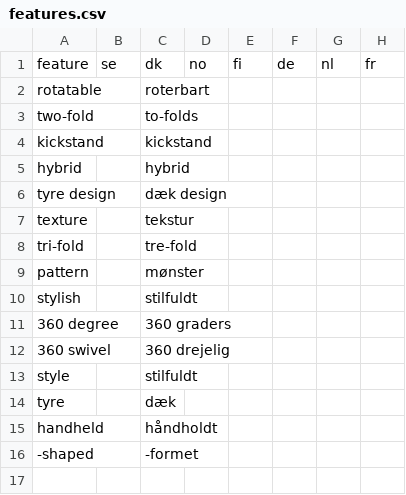
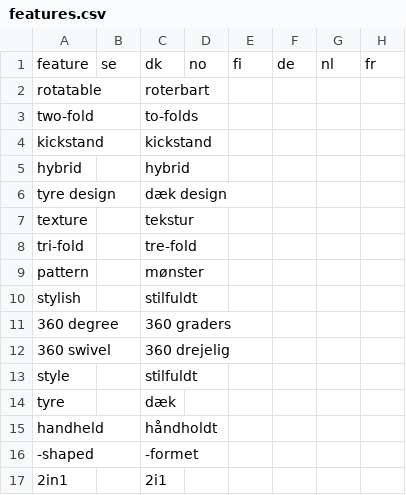
Before and after one commit to Kapack/ProductTranslations, a CSV file: csv/features.csv, drawn as a sheet.

```diff
--- a/csv/features.csv
+++ b/csv/features.csv
@@ -16 +16,2 @@ handheld;;håndholdt;;;;;
 -shaped;;-formet;;;;;
+2in1;;2i1;;;;;
```
Also changed, not shown: csv/productTypes.csv, 5 other files.
